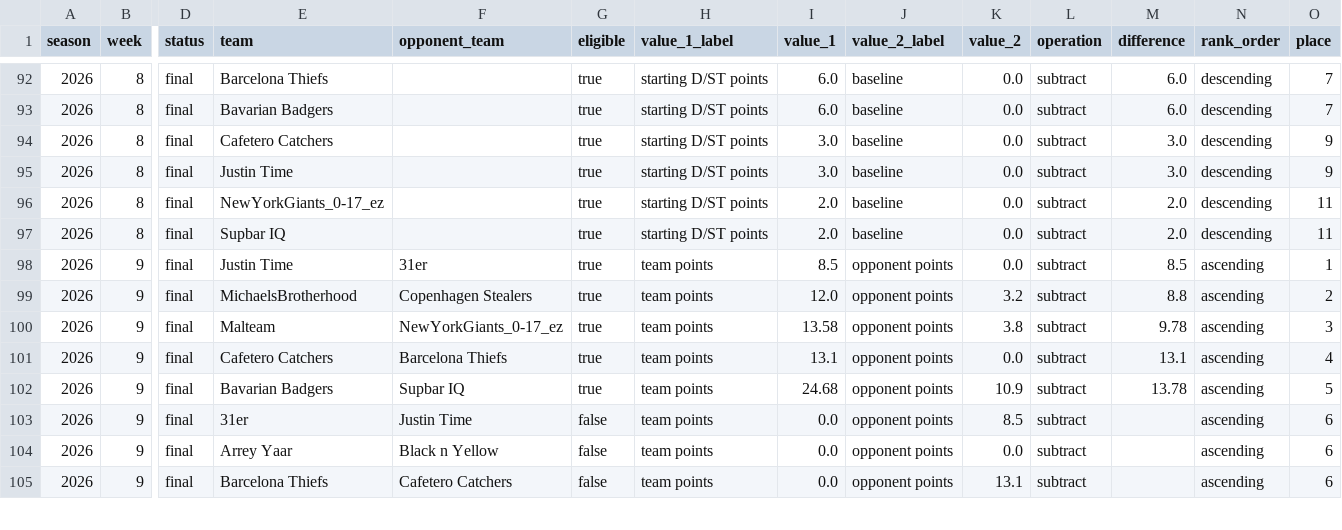
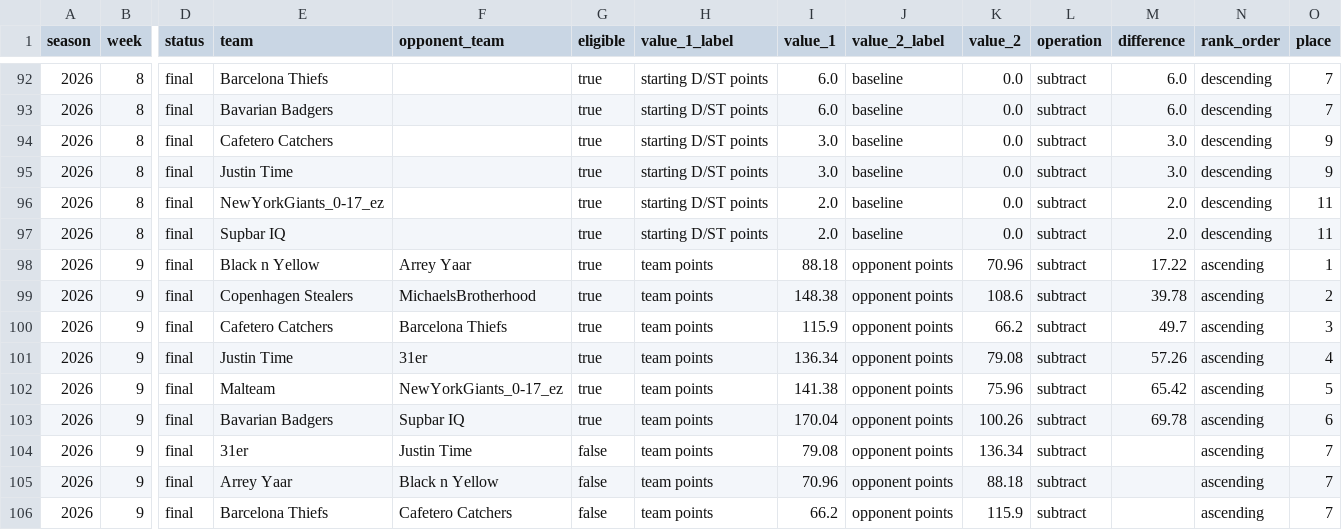
Before and after one commit to malte235/fantasy_football, a CSV file: data/results/challenge_rankings_weekly_2026.csv, drawn as a sheet; only a part is shown, gaps mark what is left out; addresses are those after the commit; rows hold the shown columns only; the diff covers the shown part only; the diff names each change by its address in the sheet, - before the commit and + after, or states it on an @@ line.

Commit message:
add week 9 results

```diff
--- a/data/results/challenge_rankings_weekly_2026.csv
+++ b/data/results/challenge_rankings_weekly_2026.csv
-E98 (team): Justin Time
+E98 (team): Black n Yellow
-F98 (opponent_team): 31er
+F98 (opponent_team): Arrey Yaar
-I98 (value_1): 8.5
+I98 (value_1): 88.18
-K98 (value_2): 0.0
+K98 (value_2): 70.96
-M98 (difference): 8.5
+M98 (difference): 17.22
-E99 (team): MichaelsBrotherhood
+E99 (team): Copenhagen Stealers
-F99 (opponent_team): Copenhagen Stealers
+F99 (opponent_team): MichaelsBrotherhood
-I99 (value_1): 12.0
+I99 (value_1): 148.38
-K99 (value_2): 3.2
+K99 (value_2): 108.6
-M99 (difference): 8.8
+M99 (difference): 39.78
-E100 (team): Malteam
+E100 (team): Cafetero Catchers
-F100 (opponent_team): NewYorkGiants_0-17_ez
+F100 (opponent_team): Barcelona Thiefs
-I100 (value_1): 13.58
+I100 (value_1): 115.9
-K100 (value_2): 3.8
+K100 (value_2): 66.2
-M100 (difference): 9.78
+M100 (difference): 49.7
-E101 (team): Cafetero Catchers
+E101 (team): Justin Time
-F101 (opponent_team): Barcelona Thiefs
+F101 (opponent_team): 31er
-I101 (value_1): 13.1
+I101 (value_1): 136.34
-K101 (value_2): 0.0
+K101 (value_2): 79.08
-M101 (difference): 13.1
+M101 (difference): 57.26
+row 102: 2026 | 9 | final | Malteam | NewYorkGiants_0-17_ez | true | team points | 141.38 | opponent points | 75.96 | subtract | 65.42 | ascending | 5
-I103 (value_1): 24.68
+I103 (value_1): 170.04
-K103 (value_2): 10.9
+K103 (value_2): 100.26
-M103 (difference): 13.78
+M103 (difference): 69.78
-O103 (place): 5
+O103 (place): 6
-I104 (value_1): 0.0
+I104 (value_1): 79.08
-K104 (value_2): 8.5
+K104 (value_2): 136.34
-O104:O106 (place): 6
+O104:O106 (place): 7
-I105 (value_1): 0.0
+I105 (value_1): 70.96
-K105 (value_2): 0.0
+K105 (value_2): 88.18
-I106 (value_1): 0.0
+I106 (value_1): 66.2
-K106 (value_2): 13.1
+K106 (value_2): 115.9
```
Also changed, not shown: 1 removed row and 11 edited cells elsewhere in this file, 1 other file.
